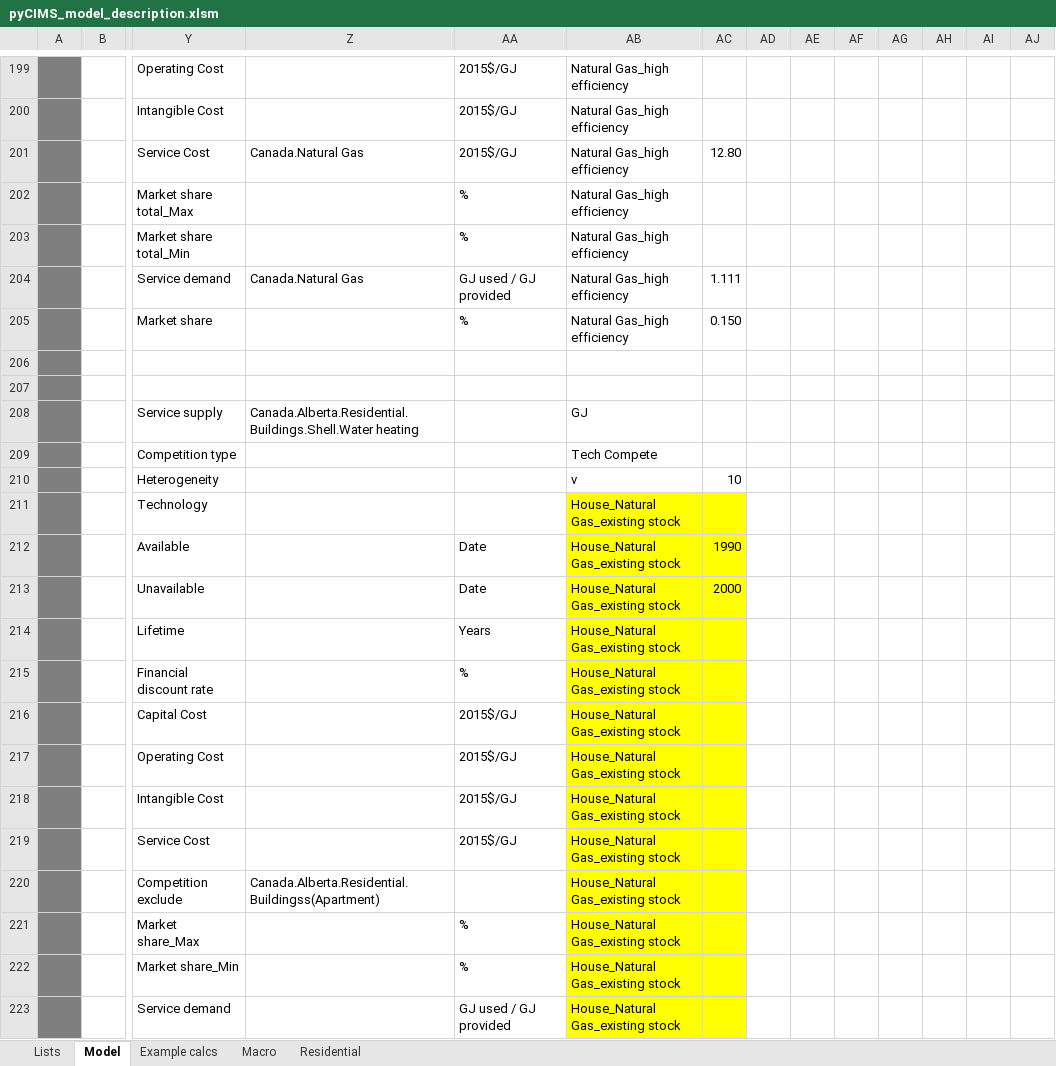
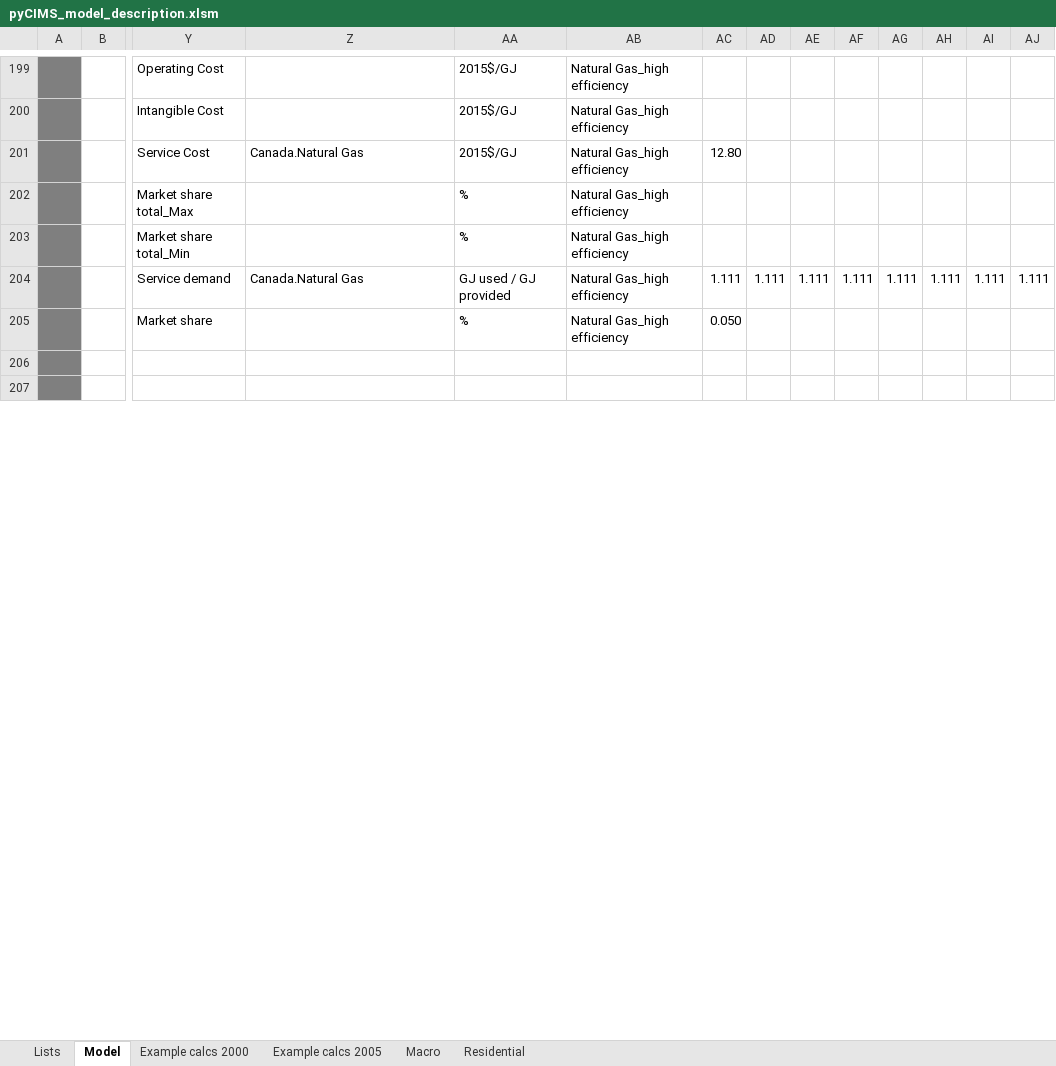
Before and after one commit to EMRG-SFU/cims, an Excel workbook: pyCIMS_model_description.xlsm, sheet Model, drawn as a sheet; only a part is shown, gaps mark what is left out; values as stored, in another font and other column widths than the file's, no borders; conditional formats not drawn; removed rows and columns are numbered as before the commit, all else as after; rows hold the shown columns only; the diff covers the shown part only; the diff names each change by its address in the sheet, - before the commit and + after, or states it on an @@ line.

Commit message:
pyCIMS examples updated
Former-commit-id: edcb1628b0318049bb4f4d710c2cc5ade1575778

```diff
--- a/pyCIMS_model_description.xlsm (sheet Model)
+++ b/pyCIMS_model_description.xlsm (sheet Model)
-sheet tab: Example calcs
+sheet tab: Example calcs 2000
+sheet tab: Example calcs 2005
-row 204:  |  | Service demand | Canada.Natural Gas | GJ used / GJ provided | Natural Gas_high efficiency | 1.111
+row 204:  |  | Service demand | Canada.Natural Gas | GJ used / GJ provided | Natural Gas_high efficiency | 1.111 | 1.111 | 1.111 | 1.111 | 1.111 | 1.111 | 1.111 | 1.111
-AC205: 0.150
+AC205: 0.050
@@ row 208 hidden:  |  | Service supply | Canada.Alberta.Residential.Buildings.Shell.Water heating |  | GJ @@
@@ row 209 hidden:  |  | Competition type |  |  | Tech Compete @@
@@ row 210 hidden:  |  | Heterogeneity |  |  | v | 10 @@
@@ row 211 hidden:  |  | Technology |  |  | House_Natural Gas_existing stock @@
@@ row 212 hidden:  |  | Available |  | Date | House_Natural Gas_existing stock | 1990 @@
@@ row 213 hidden:  |  | Unavailable |  | Date | House_Natural Gas_existing stock | 2000 @@
@@ row 214 hidden:  |  | Lifetime |  | Years | House_Natural Gas_existing stock @@
@@ row 215 hidden:  |  | Financial discount rate |  | % | House_Natural Gas_existing stock @@
@@ row 216 hidden:  |  | Capital Cost |  | 2015$/GJ | House_Natural Gas_existing stock @@
@@ row 217 hidden:  |  | Operating Cost |  | 2015$/GJ | House_Natural Gas_existing stock @@
@@ row 218 hidden:  |  | Intangible Cost |  | 2015$/GJ | House_Natural Gas_existing stock @@
@@ row 219 hidden:  |  | Service Cost |  | 2015$/GJ | House_Natural Gas_existing stock @@
@@ row 220 hidden:  |  | Competition exclude | Canada.Alberta.Residential.Buildingss(Apartment) |  | House_Natural Gas_existing stock @@
@@ row 221 hidden:  |  | Market share_Max |  | % | House_Natural Gas_existing stock @@
@@ row 222 hidden:  |  | Market share_Min |  | % | House_Natural Gas_existing stock @@
@@ row 223 hidden:  |  | Service demand |  | GJ used / GJ provided | House_Natural Gas_existing stock @@
```
Also changed, not shown: 23 added rows, 34 removed rows, 135 hidden or unhidden rows and 12 edited cells elsewhere in this sheet, sheet Example calcs 2000, formulas that keep their value.
